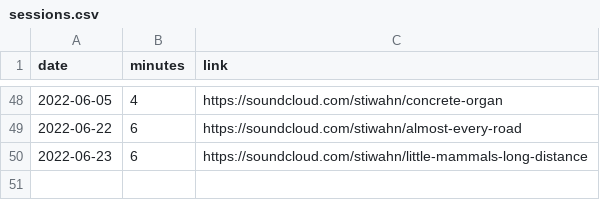
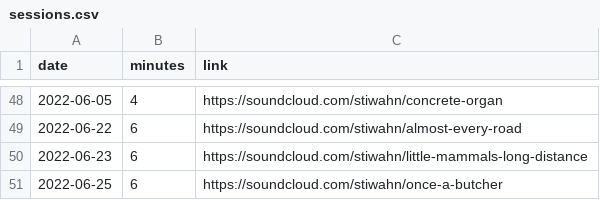
Before and after one commit to bummbummgarage/bummbummgarage.github.io, a CSV file: _data/sessions.csv, drawn as a sheet; only a part is shown, gaps mark what is left out.

Commit message:
Update sessions.csv

```diff
--- a/_data/sessions.csv
+++ b/_data/sessions.csv
@@ -50 +50,2 @@ date,minutes,link
 2022-06-23, 6, https://soundcloud.com/stiwahn/little-mammals-long-distance
+2022-06-25, 6, https://soundcloud.com/stiwahn/once-a-butcher
```
